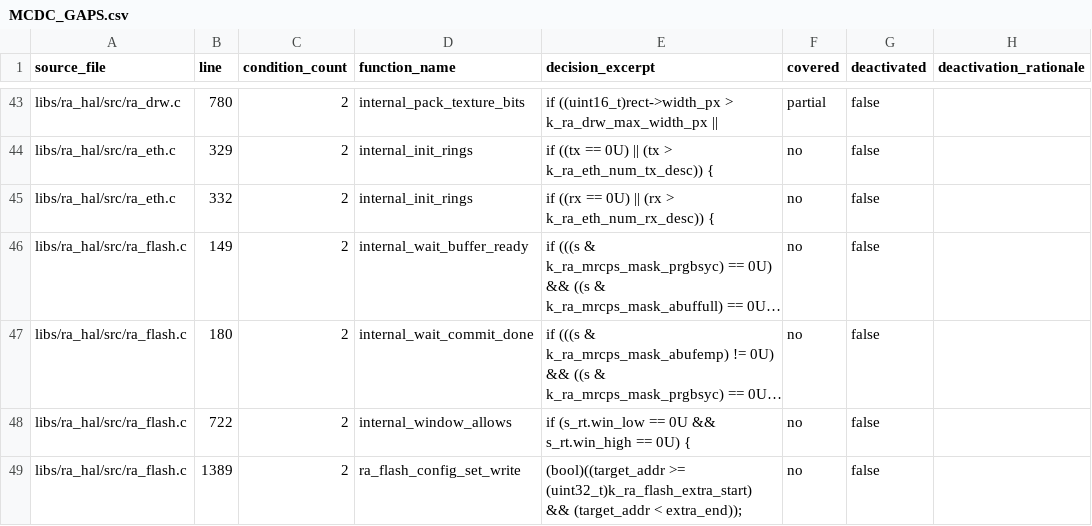
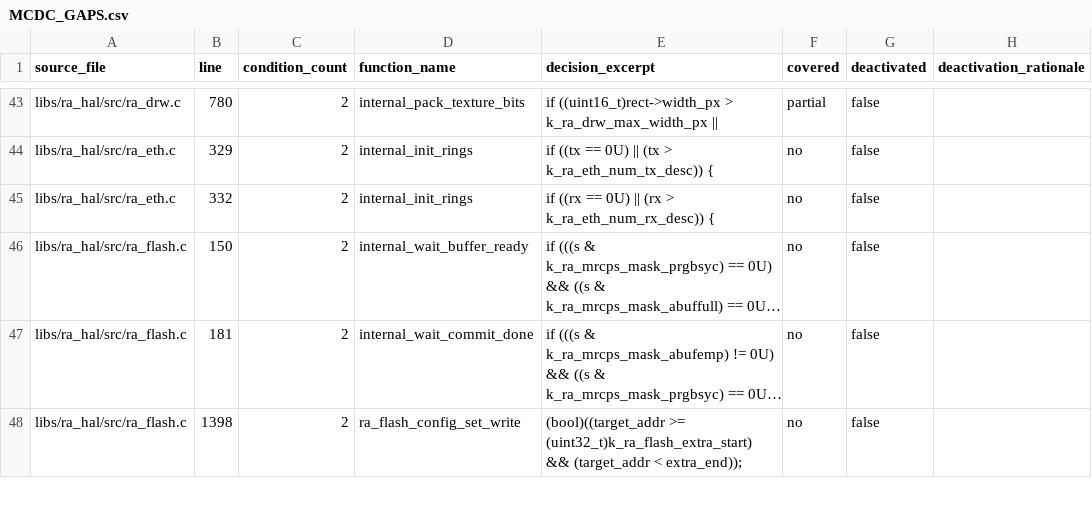
Before and after one commit to bsikar/ra8-firmware, a CSV file: docs/MCDC_GAPS.csv, drawn as a sheet; only a part is shown, gaps mark what is left out; long unchanged cells end in …; removed rows and columns are numbered as before the commit, all else as after; the diff covers the shown part only; the diff names each change by its address in the sheet, - before the commit and + after, or states it on an @@ line.

Commit message:
mcdc wave-13: promote 3 internal helpers (modem_at, reflow_layout, ra_flash)
Continues the wave-9 internal-promotion sweep against the reachable
gap list in docs/MCDC_GAPS.csv. Three modules each gain one new MC/DC
test exercising a previously-uncovered compound boolean decision on
production source via a TU-private helper promoted to a test-access
header.

Modules:
- ra_modem_at: promote internal_capture_line ->
  ra_modem_at_internal_capture_line; new
  test_mcdc_internal_capture_line_guard drives line 469
  ((capture==NULL) || (capture_len==0)) OR.
- ra_reflow_layout: factor duplicated tag-is-indent expression
  (lines 479, 513) into ra_reflow_internal_is_indent_tag; new
  test_mcdc_reflow_internal_is_indent_tag drives the OR. New
  libs/ra_reflow/src/ra_reflow_internal.h.
- ra_flash: add pure ra_flash_internal_window_allows_pure sibling to
  internal_window_allows; new test_mcdc_flash_window_allows_pure
  drives line 722 (win_low==0 && win_high==0) AND with state-free
  inputs. New libs/ra_hal/src/ra_flash_internal.h.

tests/CMakeLists.txt extended to expose libs/ra_reflow/src on the
include path for both standard and APPLE link variants.

187/187 host tests pass. First-party absolute MC/DC: 82.44 -> 83.00
(+0.56pp). Reachable MC/DC: 77.40 -> 78.11 (+0.71pp). Baseline
.github/mcdc-baseline.txt bumped to 83.00.

```diff
--- a/docs/MCDC_GAPS.csv
+++ b/docs/MCDC_GAPS.csv
-B46 (line): 149
+B46 (line): 150
-B47 (line): 180
+B47 (line): 181
-row 48: libs/ra_hal/src/ra_flash.c | 722 | 2 | internal_window_allows | if (s_rt.win_low == 0U && s_rt.win_high == 0U) { | no | false
-B48 (line): 1389
+B48 (line): 1398
```
Also changed, not shown: 3 removed rows and 12 edited cells elsewhere in this file, 13 other files.
